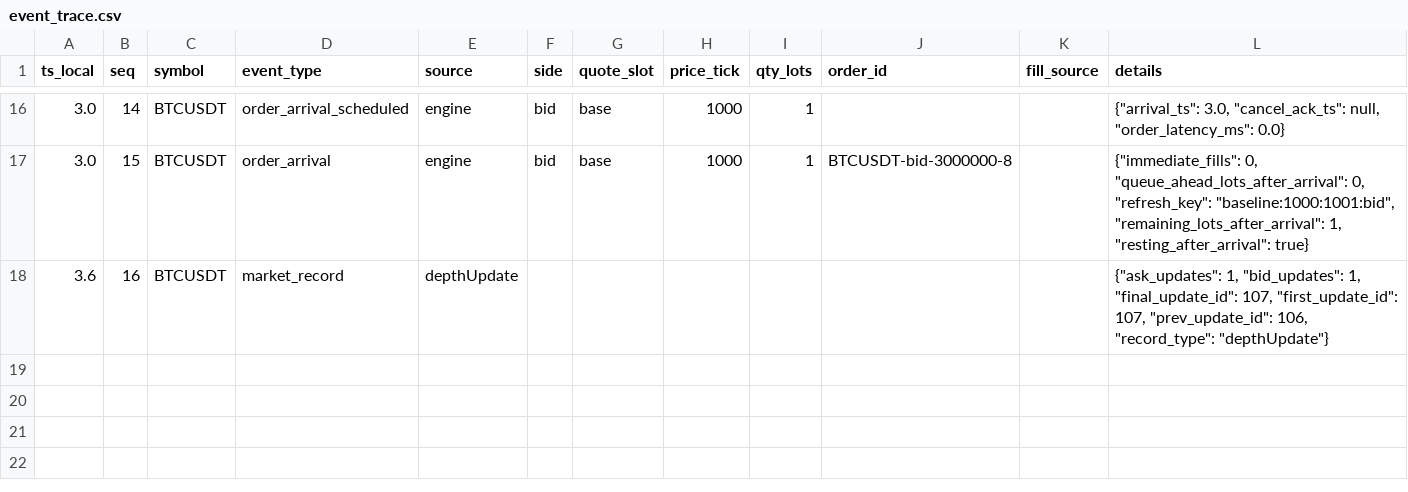
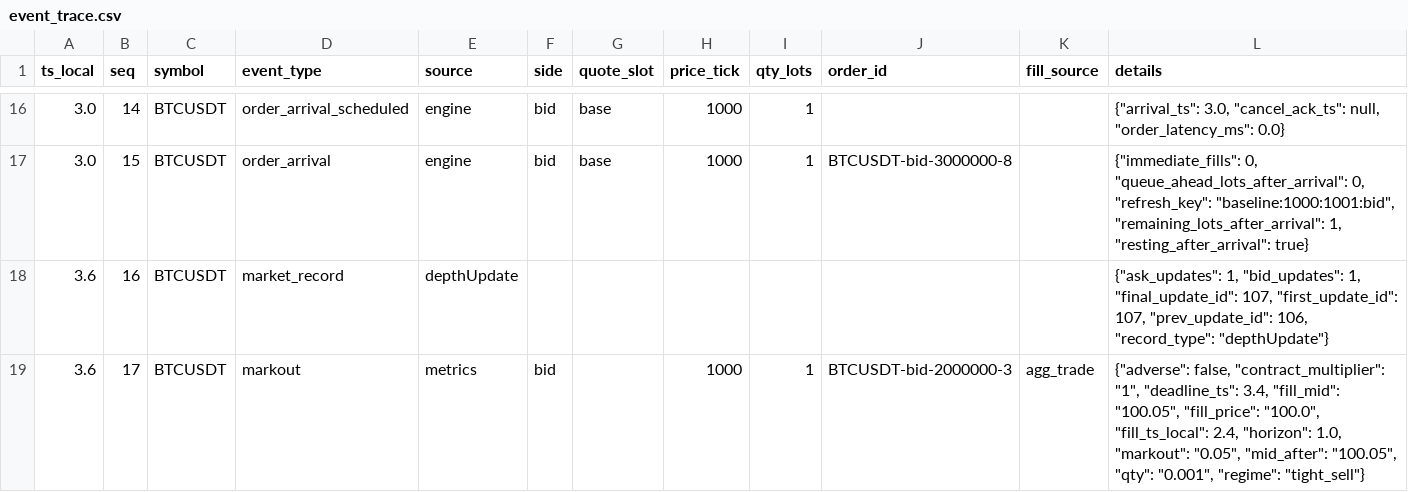
Before and after one commit to gobrienHFT/lob_sim, a CSV file: docs/sample_outputs/futures_replay_walkthrough/event_trace.csv, drawn as a sheet; only a part is shown, gaps mark what is left out; the diff names each change by its address in the sheet, - before the commit and + after, or states it on an @@ line.

```diff
--- a/docs/sample_outputs/futures_replay_walkthrough/event_trace.csv
+++ b/docs/sample_outputs/futures_replay_walkthrough/event_trace.csv
+row 19: 3.6 | 17 | BTCUSDT | markout | metrics | bid |  | 1000 | 1 | BTCUSDT-bid-2000000-3 | agg_trade | {"adverse": false, "contract_multiplier": "1", "deadline_ts": 3.4, "fill_mid": "100.05", "fill_price": "100.0", "fill_ts_local": 2.4, "horizon": 1.0, "markout": "0.05", "mid_after": "100.05", "qty": "0.001", "regime": "tight_sell"}
```
Also changed, not shown: docs/sample_outputs/futures_recorded_clip_case/event_trace.csv, docs/sample_outputs/futures_recorded_clip_case/summary.csv, 9 other files.
